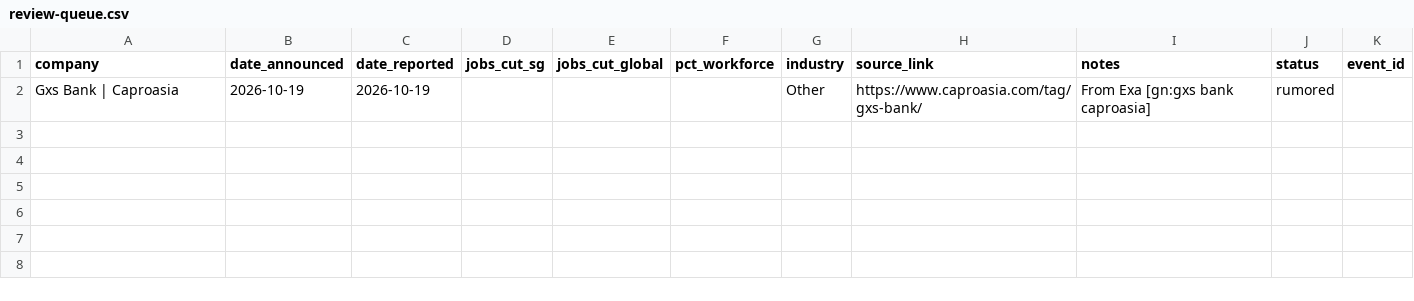
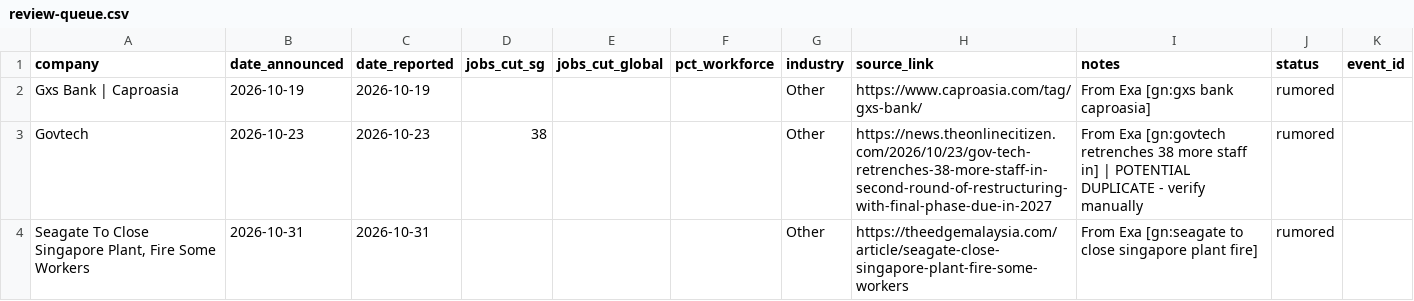
Before and after one commit to luarss/sg-layoffz, a CSV file: data/review-queue.csv, drawn as a sheet.

```diff
--- a/data/review-queue.csv
+++ b/data/review-queue.csv
@@ -2 +2,3 @@ company,date_announced,date_reported,jobs_cut_sg,jobs_cut_global,pct_workforce,i
 Gxs Bank | Caproasia,2026-10-19,2026-10-19,,,,Other,https://www.caproasia.com/tag/gxs-bank/,From Exa [gn:gxs bank caproasia],rumored,
+Govtech,2026-10-23,2026-10-23,38,,,Other,https://news.theonlinecitizen.com/2026/10/23/gov-tech-retrenches-38-more-staff-in-second-round-of-restructuring-with-final-phase-due-in-2027,From Exa [gn:govtech retrenches 38 more staff in] | POTENTIAL DUPLICATE - verify manually,rumored,
+"Seagate To Close Singapore Plant, Fire Some Workers",2026-10-31,2026-10-31,,,,Other,https://theedgemalaysia.com/article/seagate-close-singapore-plant-fire-some-workers,From Exa [gn:seagate to close singapore plant fire],rumored,
```
Also changed, not shown: 3 other files.
